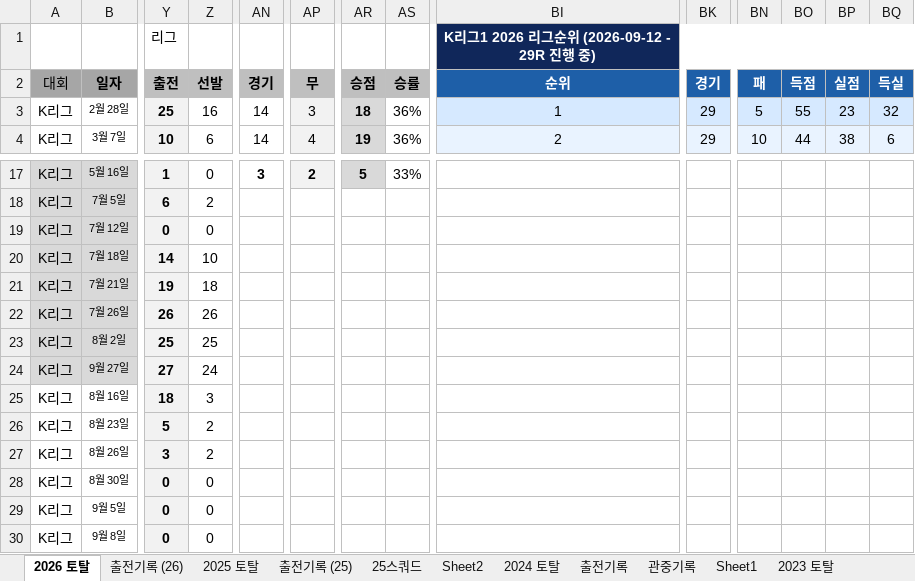
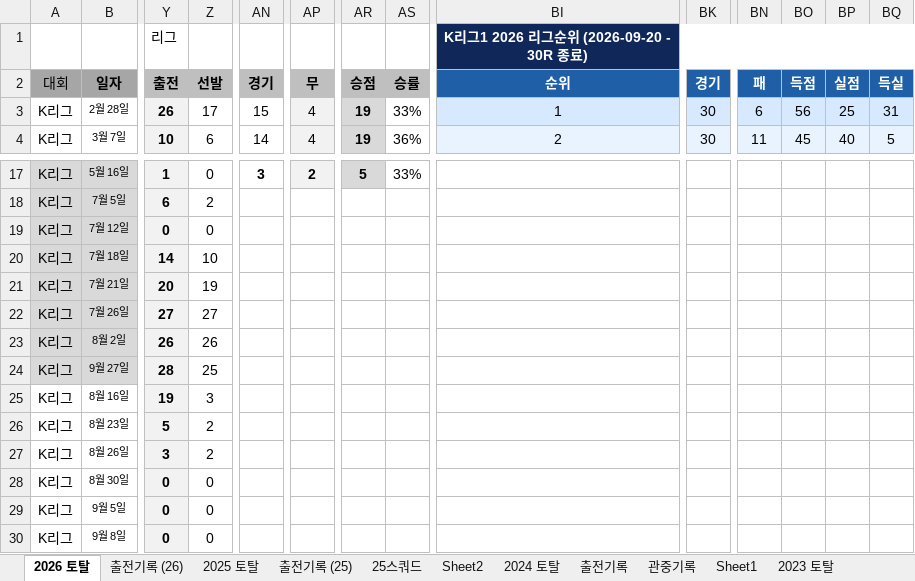
Before and after one commit to lhw1046-cell/incheon-2026, an Excel workbook: 인천 2026 기록.xlsx, sheet 2026 토탈, drawn as a sheet; only a part is shown, gaps mark what is left out; values as stored, in another font and other column widths than the file's, no borders; the diff covers the shown part only; the diff names each change by its address in the sheet, - before the commit and + after, or states it on an @@ line.

```diff
--- a/인천 2026 기록.xlsx (sheet 2026 토탈)
+++ b/인천 2026 기록.xlsx (sheet 2026 토탈)
-BI1: K리그1 2026 리그순위 (2026-09-12 - 29R 진행 중)
+BI1: K리그1 2026 리그순위 (2026-09-20 - 30R 종료)
-Y3: 25
+Y3: 26
-Z3: 16
+Z3: 17
-AN3: 14
+AN3: 15
-AP3: 3
+AP3: 4
-AR3: 18
+AR3: 19
-AS3: 36%
+AS3: 33%
-BK3:BK4: 29
+BK3:BK4: 30
-BN3: 5
+BN3: 6
-BO3: 55
+BO3: 56
-BP3: 23
+BP3: 25
-BQ3: 32
+BQ3: 31
-BN4: 10
+BN4: 11
-BO4: 44
+BO4: 45
-BP4: 38
+BP4: 40
-BQ4: 6
+BQ4: 5
-Y21: 19
+Y21: 20
-Z21: 18
+Z21: 19
-Y22: 26
+Y22: 27
-Z22: 26
+Z22: 27
-Y23: 25
+Y23: 26
-Z23: 25
+Z23: 26
-Y24: 27
+Y24: 28
-Z24: 24
+Z24: 25
-Y25: 18
+Y25: 19
```
Also changed, not shown: 130 edited cells and cell formats elsewhere in this sheet, sheet 출전기록 (26), 6 other files.
